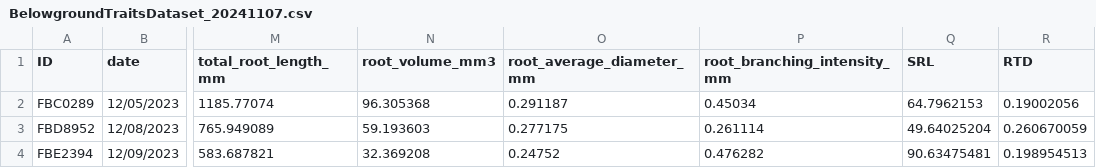
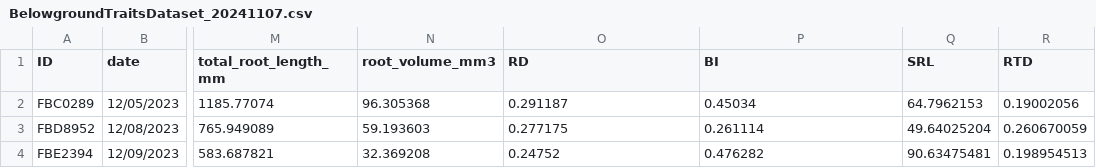
Before and after one commit to jwieczor/pftc7_roots, a CSV file: data/roots/processed/BelowgroundTraitsDataset_20241107.csv, drawn as a sheet; only a part is shown, gaps mark what is left out; the diff names each change by its address in the sheet, - before the commit and + after, or states it on an @@ line.

Commit message:
J updated variable names (BI and RD)

```diff
--- a/data/roots/processed/BelowgroundTraitsDataset_20241107.csv
+++ b/data/roots/processed/BelowgroundTraitsDataset_20241107.csv
-O1: root_average_diameter_mm
+O1: RD
-P1: root_branching_intensity_mm
+P1: BI
```
